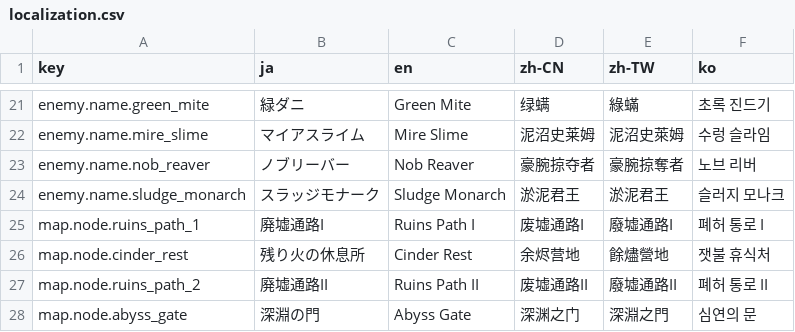
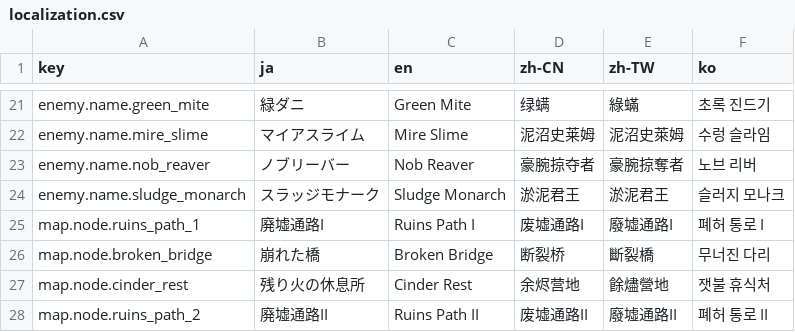
Before and after one commit to acloli/Dungeon, a CSV file: DungeonUnity/Assets/Localization/localization.csv, drawn as a sheet; only a part is shown, gaps mark what is left out; the shorter side is filled out with more unchanged rows; the diff names each change by its address in the sheet, - before the commit and + after, or states it on an @@ line.

```diff
--- a/DungeonUnity/Assets/Localization/localization.csv
+++ b/DungeonUnity/Assets/Localization/localization.csv
+row 26: map.node.broken_bridge | 崩れた橋 | Broken Bridge | 断裂桥 | 斷裂橋 | 무너진 다리
```
Also changed, not shown: 2 other files.
